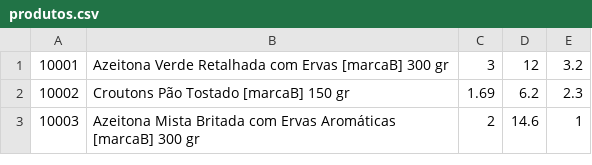
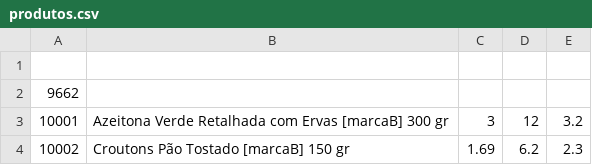
Before and after one commit to MrTadeu/Estrutura_de_dados_project, a CSV file: DadosFornecidos/produtos.csv, drawn as a sheet; only a part is shown; the shorter side is filled out with more unchanged rows; the diff names each change by its address in the sheet, - before the commit and + after, or states it on an @@ line.

```diff
--- a/DadosFornecidos/produtos.csv
+++ b/DadosFornecidos/produtos.csv
+row 1: (empty)
+row 2: 9662
```
Also changed, not shown: DadosFornecidos/Clientes.csv, DadosFornecidos/funcionarios.csv, 4 other files.
